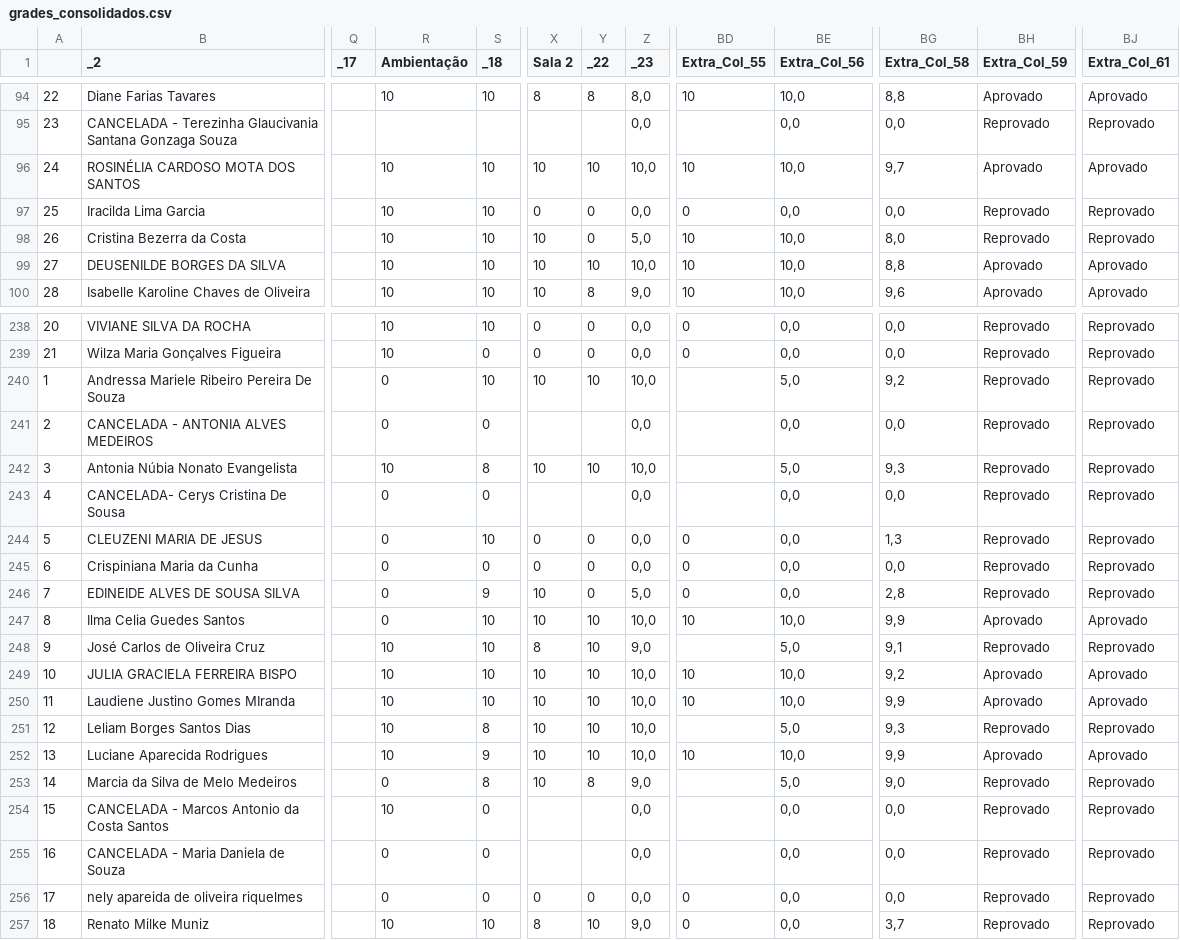
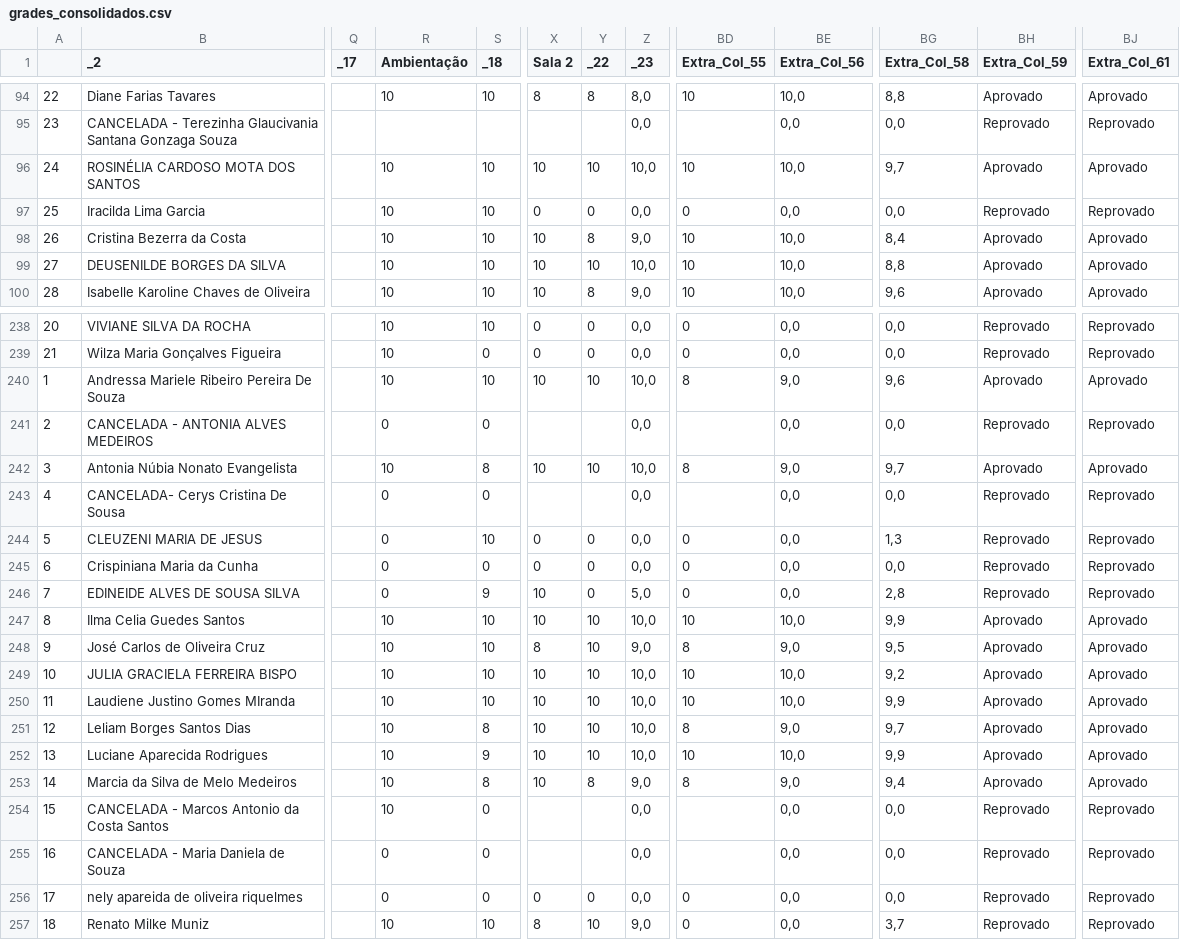
Before and after one commit to emanoelopes/proditec, a CSV file: data/grades_consolidados.csv, drawn as a sheet; only a part is shown, gaps mark what is left out; the diff covers the shown part only; the diff names each change by its address in the sheet, - before the commit and + after, or states it on an @@ line.

```diff
--- a/data/grades_consolidados.csv
+++ b/data/grades_consolidados.csv
-Y98 (_22): 0
+Y98 (_22): 8
-Z98 (_23): 5,0
+Z98 (_23): 9,0
-BG98 (Extra_Col_58): 8,0
+BG98 (Extra_Col_58): 8,4
-BH98 (Extra_Col_59): Reprovado
+BH98 (Extra_Col_59): Aprovado
-BJ98 (Extra_Col_61): Reprovado
+BJ98 (Extra_Col_61): Aprovado
-R240 (Ambientação): 0
+R240 (Ambientação): 10
-BD240 (Extra_Col_55): (empty)
+BD240 (Extra_Col_55): 8
-BE240 (Extra_Col_56): 5,0
+BE240 (Extra_Col_56): 9,0
-BG240 (Extra_Col_58): 9,2
+BG240 (Extra_Col_58): 9,6
-BH240 (Extra_Col_59): Reprovado
+BH240 (Extra_Col_59): Aprovado
-BJ240 (Extra_Col_61): Reprovado
+BJ240 (Extra_Col_61): Aprovado
-BD242 (Extra_Col_55): (empty)
+BD242 (Extra_Col_55): 8
-BE242 (Extra_Col_56): 5,0
+BE242 (Extra_Col_56): 9,0
-BG242 (Extra_Col_58): 9,3
+BG242 (Extra_Col_58): 9,7
-BH242 (Extra_Col_59): Reprovado
+BH242 (Extra_Col_59): Aprovado
-BJ242 (Extra_Col_61): Reprovado
+BJ242 (Extra_Col_61): Aprovado
-R247 (Ambientação): 0
+R247 (Ambientação): 10
-BD248 (Extra_Col_55): (empty)
+BD248 (Extra_Col_55): 8
-BE248 (Extra_Col_56): 5,0
+BE248 (Extra_Col_56): 9,0
-BG248 (Extra_Col_58): 9,1
+BG248 (Extra_Col_58): 9,5
-BH248 (Extra_Col_59): Reprovado
+BH248 (Extra_Col_59): Aprovado
-BJ248 (Extra_Col_61): Reprovado
+BJ248 (Extra_Col_61): Aprovado
-BD251 (Extra_Col_55): (empty)
+BD251 (Extra_Col_55): 8
-BE251 (Extra_Col_56): 5,0
+BE251 (Extra_Col_56): 9,0
-BG251 (Extra_Col_58): 9,3
+BG251 (Extra_Col_58): 9,7
-BH251 (Extra_Col_59): Reprovado
+BH251 (Extra_Col_59): Aprovado
-BJ251 (Extra_Col_61): Reprovado
+BJ251 (Extra_Col_61): Aprovado
-R253 (Ambientação): 0
+R253 (Ambientação): 10
-BD253 (Extra_Col_55): (empty)
+BD253 (Extra_Col_55): 8
-BE253 (Extra_Col_56): 5,0
+BE253 (Extra_Col_56): 9,0
-BG253 (Extra_Col_58): 9,0
+BG253 (Extra_Col_58): 9,4
-BH253 (Extra_Col_59): Reprovado
+BH253 (Extra_Col_59): Aprovado
-BJ253 (Extra_Col_61): Reprovado
+BJ253 (Extra_Col_61): Aprovado
```
Also changed, not shown: 25 edited cells elsewhere in this file, data/comparacao_status.csv, 6 other files.
